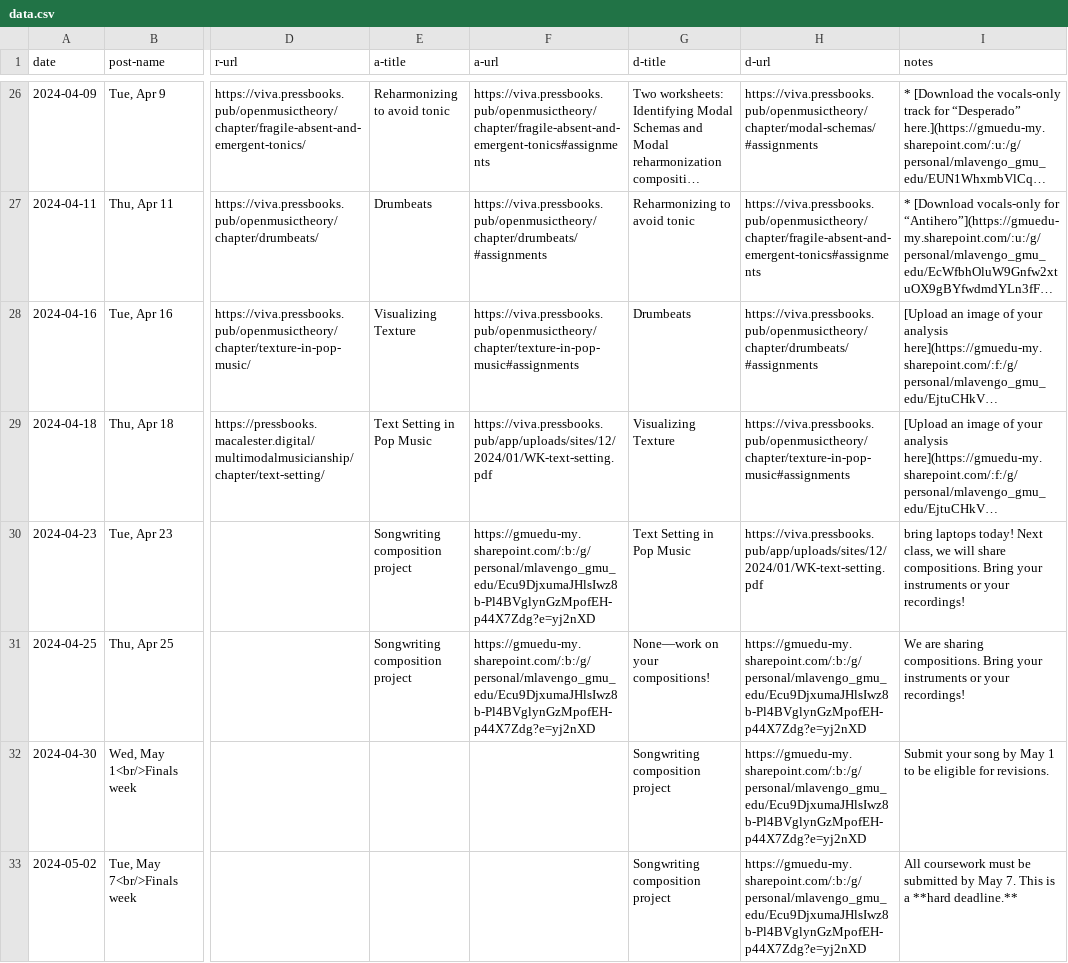
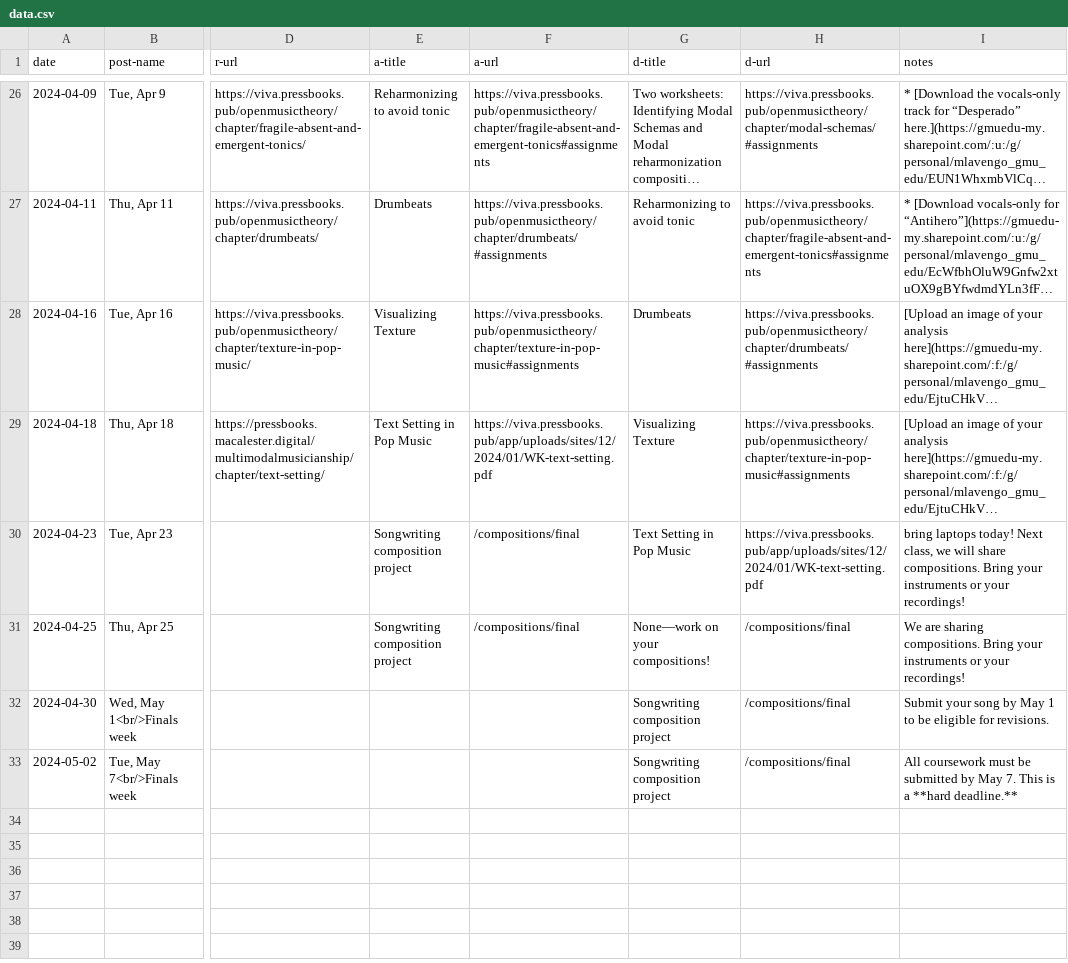
Before and after one commit to meganlavengood/musi215, a CSV file: calendar_generator/data.csv, drawn as a sheet; only a part is shown, gaps mark what is left out; long unchanged cells end in …; the diff names each change by its address in the sheet, - before the commit and + after, or states it on an @@ line.

```diff
--- a/calendar_generator/data.csv
+++ b/calendar_generator/data.csv
-F30:F31 (a-url): https://gmuedu-my.sharepoint.com/:b:/g/personal/mlavengo_gmu_edu/Ecu9DjxumaJHlsIwz8b-Pl4BVglynGzMpofEH-p44X7Zdg?e=yj2nXD
+F30:F31 (a-url): /compositions/final
-H31:H33 (d-url): https://gmuedu-my.sharepoint.com/:b:/g/personal/mlavengo_gmu_edu/Ecu9DjxumaJHlsIwz8b-Pl4BVglynGzMpofEH-p44X7Zdg?e=yj2nXD
+H31:H33 (d-url): /compositions/final
```
Also changed, not shown: 13 other files.
